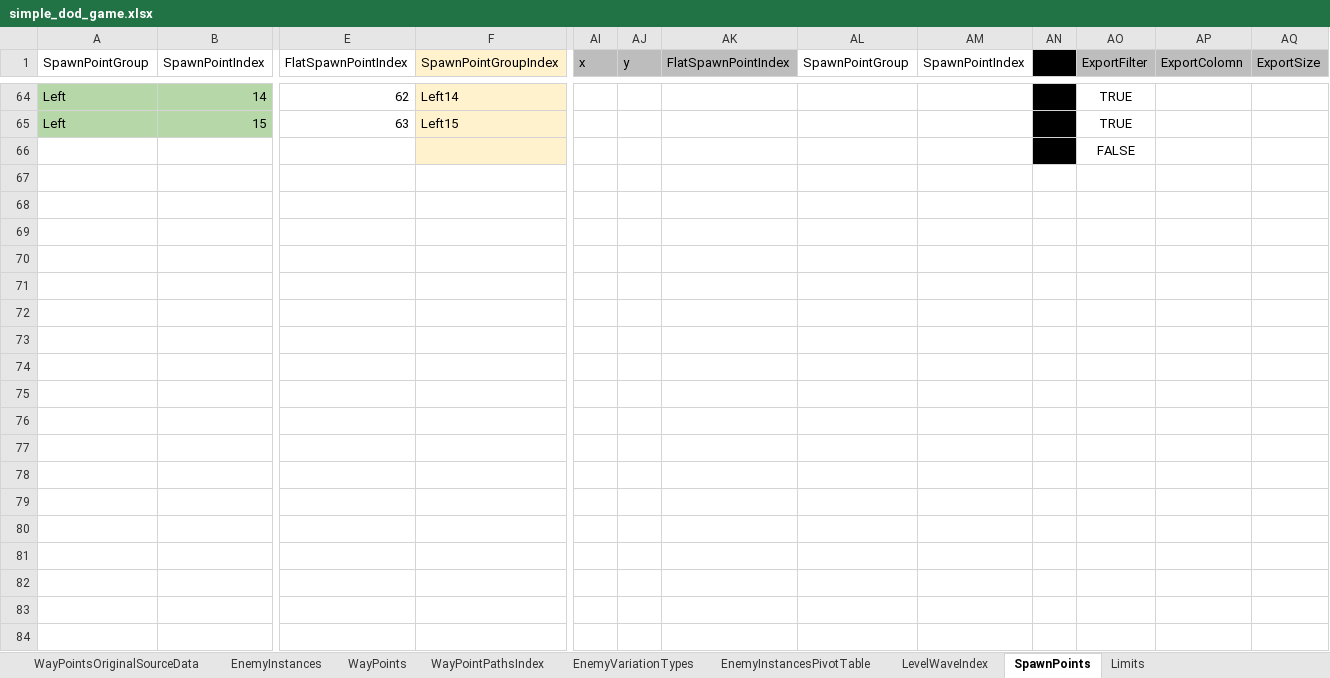
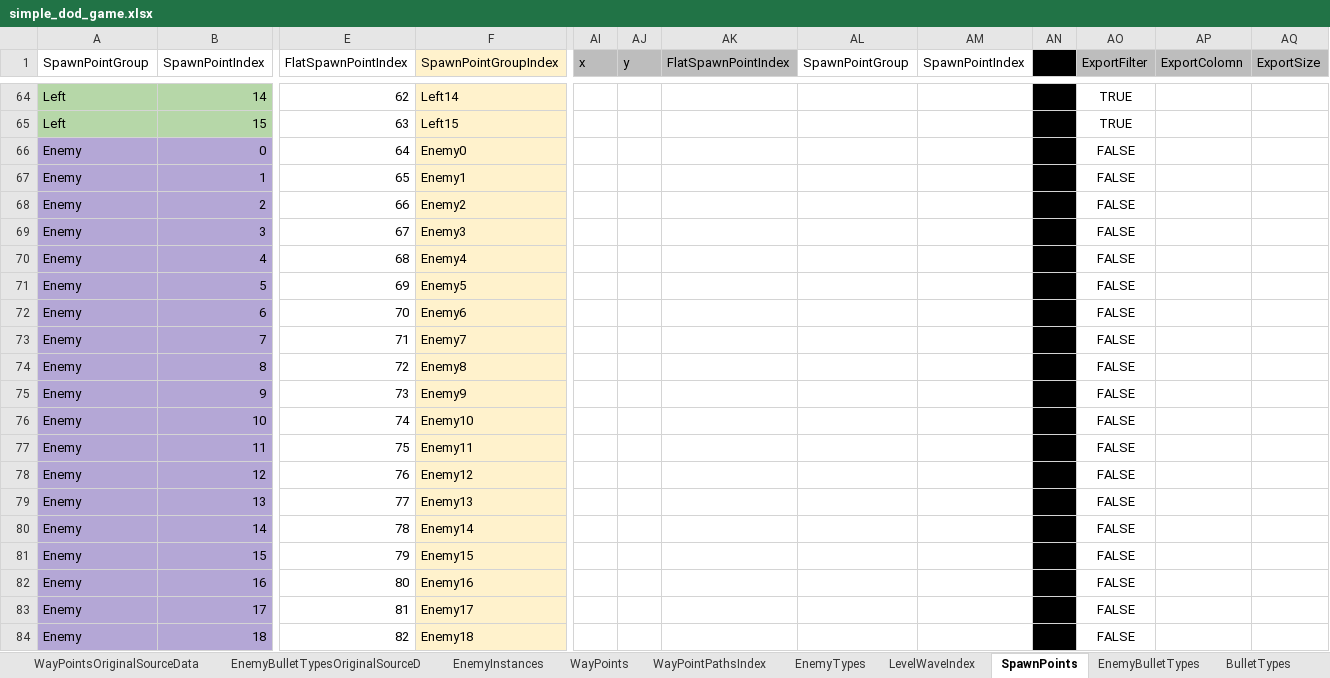
Before and after one commit to ArtemSekretov/simple_dod_game, an Excel workbook: simple_dod_game.xlsx, sheet SpawnPoints, drawn as a sheet; only a part is shown, gaps mark what is left out; values as stored, in another font and other column widths than the file's, no borders; charts and pictures and conditional formats and table styles not drawn; removed rows and columns are numbered as before the commit, all else as after; rows hold the shown columns only; the diff covers the shown part only; the diff names each change by its address in the sheet, - before the commit and + after, or states it on an @@ line.

Commit message:
added enemy bullets data, make projection matrix constant

```diff
--- a/simple_dod_game.xlsx (sheet SpawnPoints)
+++ b/simple_dod_game.xlsx (sheet SpawnPoints)
-sheet tab: EnemyInstancesPivotTable
+sheet tab: EnemyTypes
-sheet tab: EnemyVariationTypes
+sheet tab: EnemyBulletTypesOriginalSourceD
+sheet tab: EnemyBulletTypes
+sheet tab: BulletTypes
-row 66:  |  |  |  |  |  |  |  |  |  | FALSE
+row 66: Enemy | 0 | 64 | Enemy0 |  |  |  |  |  |  | FALSE
+row 67: Enemy | 1 | 65 | Enemy1 |  |  |  |  |  |  | FALSE
+row 68: Enemy | 2 | 66 | Enemy2 |  |  |  |  |  |  | FALSE
+row 69: Enemy | 3 | 67 | Enemy3 |  |  |  |  |  |  | FALSE
+row 70: Enemy | 4 | 68 | Enemy4 |  |  |  |  |  |  | FALSE
+row 71: Enemy | 5 | 69 | Enemy5 |  |  |  |  |  |  | FALSE
+row 72: Enemy | 6 | 70 | Enemy6 |  |  |  |  |  |  | FALSE
+row 73: Enemy | 7 | 71 | Enemy7 |  |  |  |  |  |  | FALSE
+row 74: Enemy | 8 | 72 | Enemy8 |  |  |  |  |  |  | FALSE
+row 75: Enemy | 9 | 73 | Enemy9 |  |  |  |  |  |  | FALSE
+row 76: Enemy | 10 | 74 | Enemy10 |  |  |  |  |  |  | FALSE
+row 77: Enemy | 11 | 75 | Enemy11 |  |  |  |  |  |  | FALSE
+row 78: Enemy | 12 | 76 | Enemy12 |  |  |  |  |  |  | FALSE
+row 79: Enemy | 13 | 77 | Enemy13 |  |  |  |  |  |  | FALSE
+row 80: Enemy | 14 | 78 | Enemy14 |  |  |  |  |  |  | FALSE
+row 81: Enemy | 15 | 79 | Enemy15 |  |  |  |  |  |  | FALSE
+row 82: Enemy | 16 | 80 | Enemy16 |  |  |  |  |  |  | FALSE
+row 83: Enemy | 17 | 81 | Enemy17 |  |  |  |  |  |  | FALSE
+row 84: Enemy | 18 | 82 | Enemy18 |  |  |  |  |  |  | FALSE
```
Also changed, not shown: 45 added rows elsewhere in this sheet, sheet EnemyTypes, sheet EnemyInstances, sheet WayPoints, sheet Limits, sheet WayPointPathsIndex, sheet LevelWaveIndex, formulas that keep their value, charts or pictures, 9 other files.
